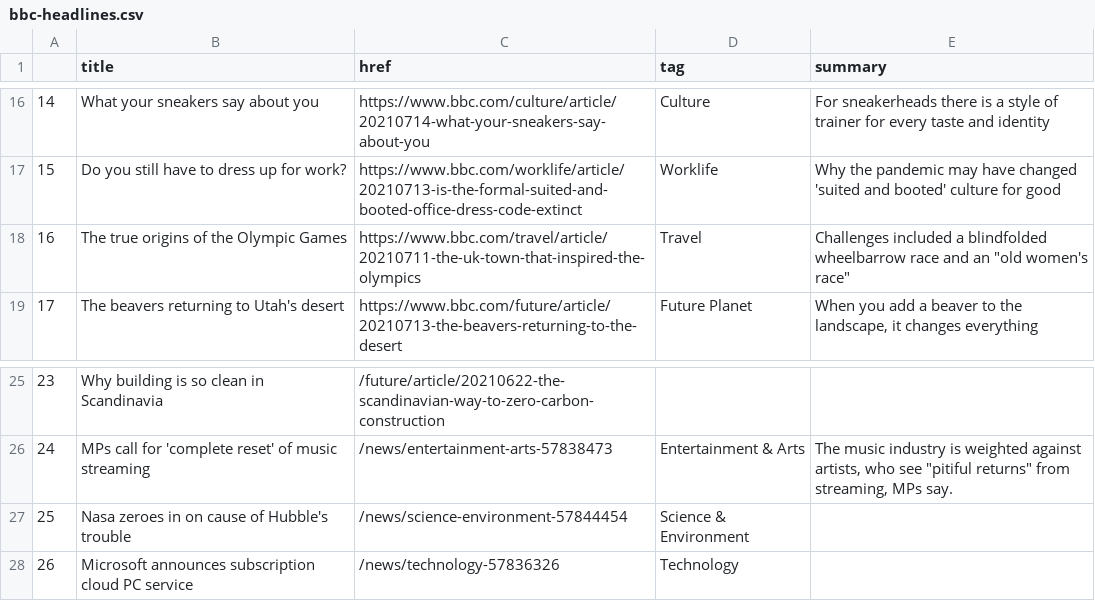
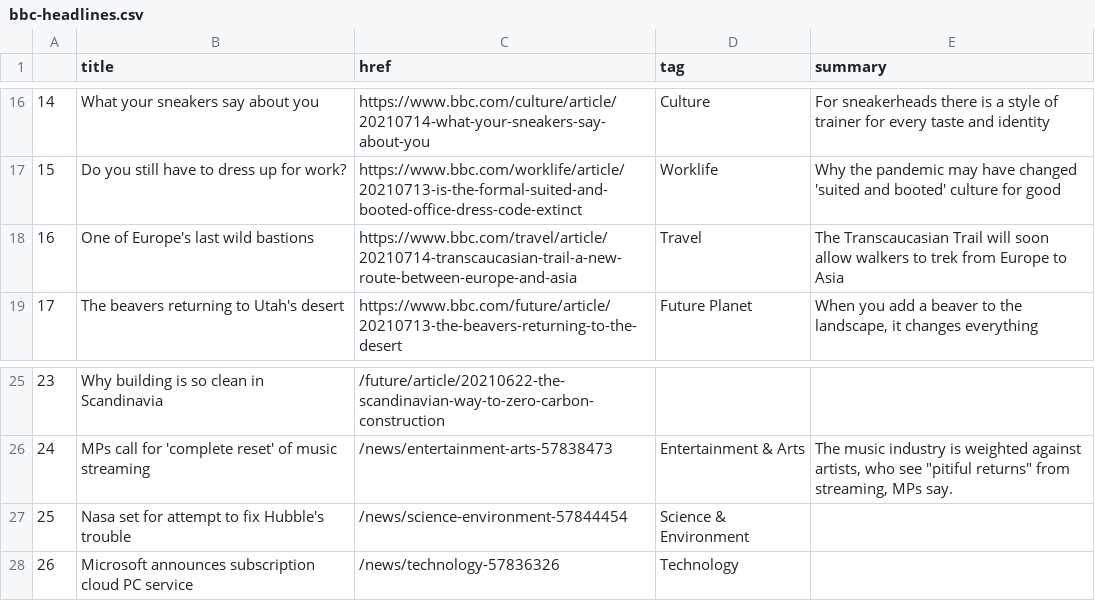
Before and after one commit to ichinichichi/automatic-scraper, a CSV file: bbc-headlines.csv, drawn as a sheet; only a part is shown, gaps mark what is left out.

```diff
--- a/bbc-headlines.csv
+++ b/bbc-headlines.csv
@@ -17,3 +17,3 @@
 15,Do you still have to dress up for work?,https://www.bbc.com/worklife/article/20210713-is-the-formal-suited-and-booted-office-dress-code-extinct,Worklife,Why the pandemic may have changed 'suited and booted' culture for good
-16,The true origins of the Olympic Games,https://www.bbc.com/travel/article/20210711-the-uk-town-that-inspired-the-olympics,Travel,"Challenges included a blindfolded wheelbarrow race and an ""old women's race"""
+16,One of Europe's last wild bastions,https://www.bbc.com/travel/article/20210714-transcaucasian-trail-a-new-route-between-europe-and-asia,Travel,The Transcaucasian Trail will soon allow walkers to trek from Europe to Asia
 17,The beavers returning to Utah's desert,https://www.bbc.com/future/article/20210713-the-beavers-returning-to-the-desert,Future Planet,"When you add a beaver to the landscape, it changes everything"
@@ -26,3 +26,3 @@
 24,MPs call for 'complete reset' of music streaming,/news/entertainment-arts-57838473,Entertainment & Arts,"The music industry is weighted against artists, who see ""pitiful returns"" from streaming, MPs say."
-25,Nasa zeroes in on cause of Hubble's trouble,/news/science-environment-57844454,Science & Environment,
+25,Nasa set for attempt to fix Hubble's trouble,/news/science-environment-57844454,Science & Environment,
 26,Microsoft announces subscription cloud PC service,/news/technology-57836326,Technology,
```
